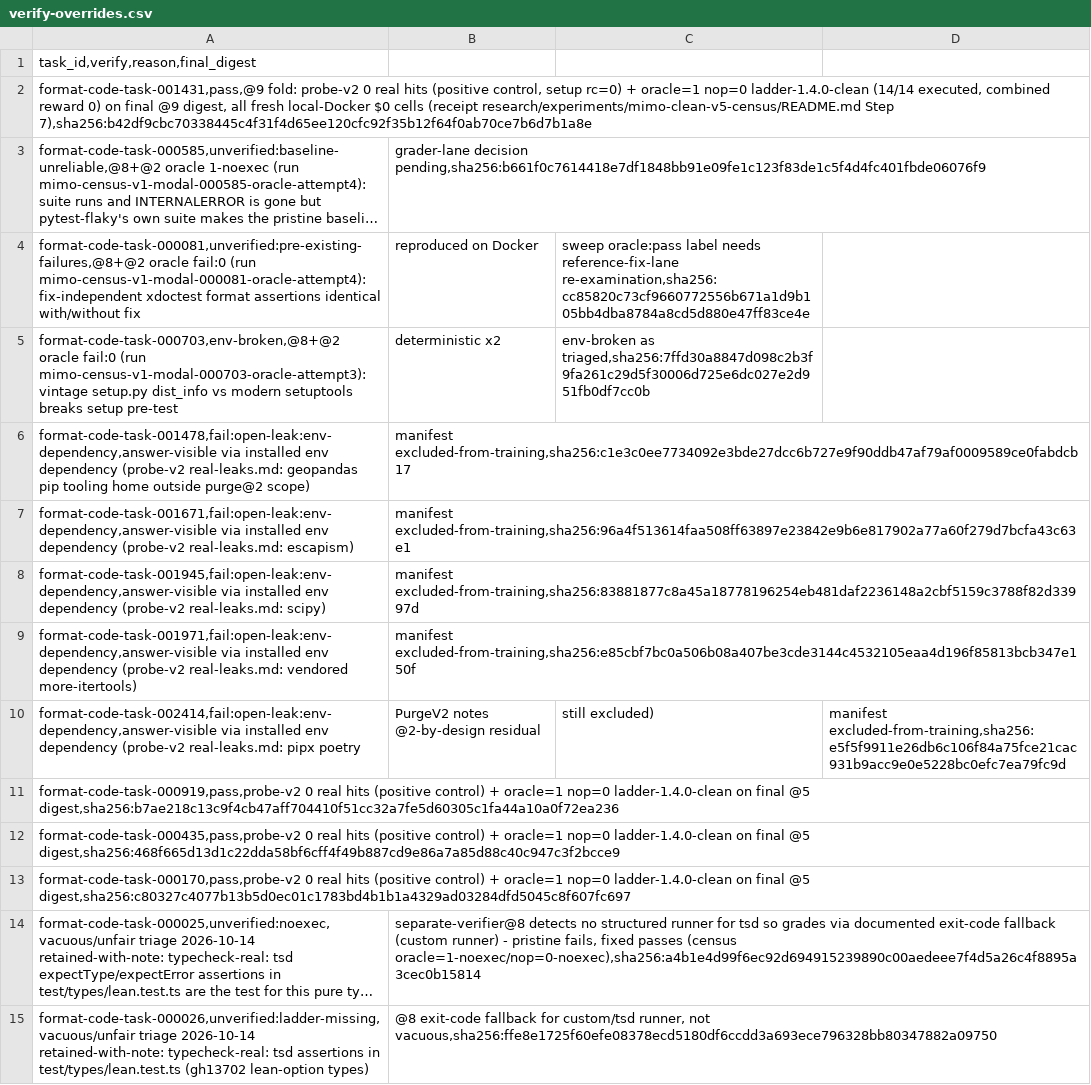
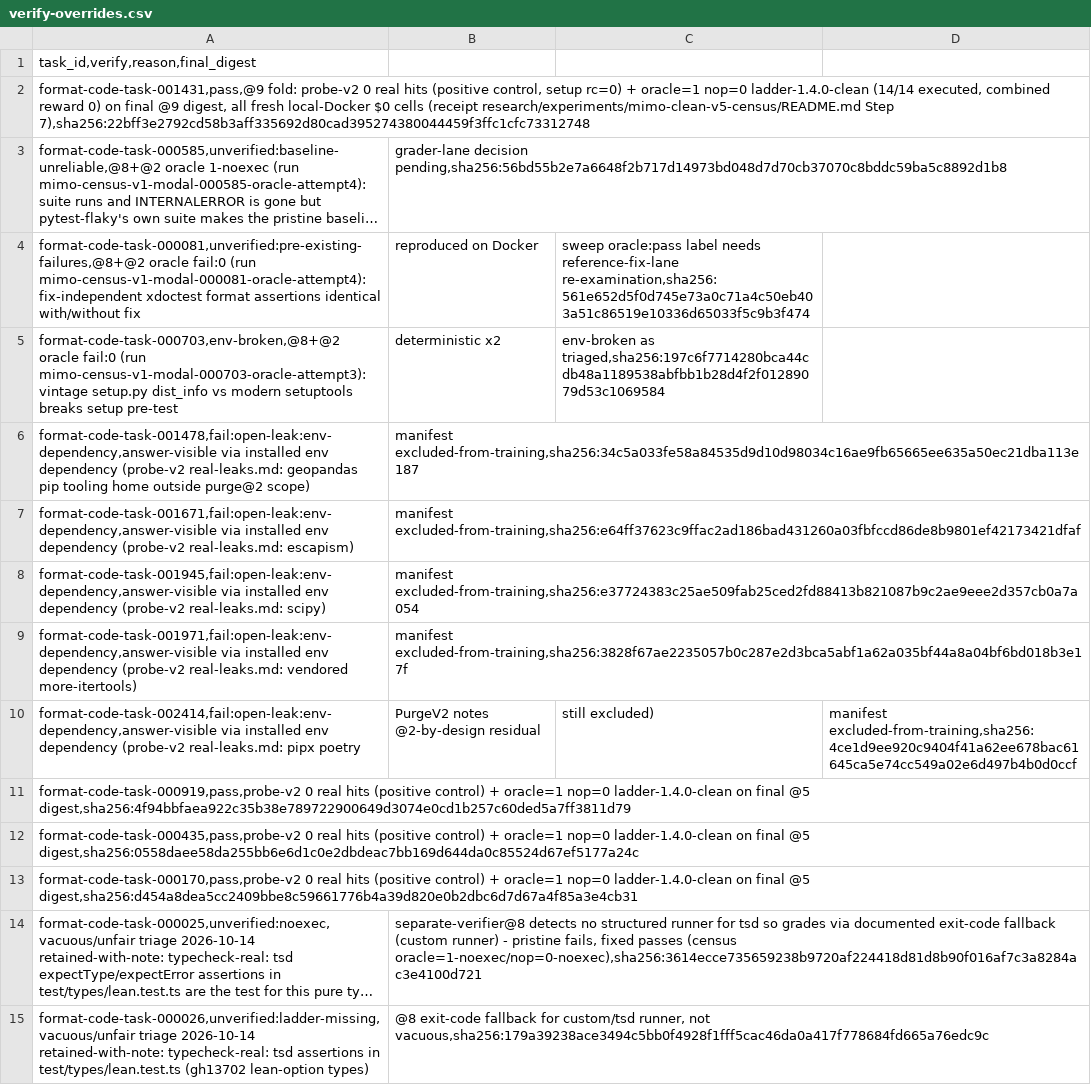
Before and after one commit to PeterMakhnatch/eval-lab, a CSV file: research/experiments/mimo-clean-v5-census/verify-overrides.csv, drawn as a sheet; only a part is shown; long unchanged cells end in …; the diff covers the shown part only; the diff names each change by its address in the sheet, - before the commit and + after, or states it on an @@ line.

Commit message:
mimo-clean: expose v6 in build CLI, refresh stale v5 digests (#848), build v6 fleet

```diff
--- a/research/experiments/mimo-clean-v5-census/verify-overrides.csv
+++ b/research/experiments/mimo-clean-v5-census/verify-overrides.csv
-A2: …research/experiments/mimo-clean-v5-census/README.md Step 7),sha256:b42df9cbc70338445c4f31f4d65ee120cfc92f35b12f64f0ab70ce7b6d7b1a8e
+A2: …research/experiments/mimo-clean-v5-census/README.md Step 7),sha256:22bff3e2792cd58b3aff335692d80cad395274380044459f3ffc1cfc73312748
-B3: grader-lane decision pending,sha256:b661f0c7614418e7df1848bb91e09fe1c123f83de1c5f4d4fc401fbde06076f9
+B3: grader-lane decision pending,sha256:56bd55b2e7a6648f2b717d14973bd048d7d70cb37070c8bddc59ba5c8892d1b8
-C4: …needs reference-fix-lane re-examination,sha256:cc85820c73cf9660772556b671a1d9b105bb4dba8784a8cd5d880e47ff83ce4e
+C4: …needs reference-fix-lane re-examination,sha256:561e652d5f0d745e73a0c71a4c50eb403a51c86519e10336d65033f5c9b3f474
-C5: env-broken as triaged,sha256:7ffd30a8847d098c2b3f9fa261c29d5f30006d725e6dc027e2d951fb0df7cc0b
+C5: env-broken as triaged,sha256:197c6f7714280bca44cdb48a1189538abfbb1b28d4f2f01289079d53c1069584
-B6: manifest excluded-from-training,sha256:c1e3c0ee7734092e3bde27dcc6b727e9f90ddb47af79af0009589ce0fabdcb17
+B6: manifest excluded-from-training,sha256:34c5a033fe58a84535d9d10d98034c16ae9fb65665ee635a50ec21dba113e187
-B7: manifest excluded-from-training,sha256:96a4f513614faa508ff63897e23842e9b6e817902a77a60f279d7bcfa43c63e1
+B7: manifest excluded-from-training,sha256:e64ff37623c9ffac2ad186bad431260a03fbfccd86de8b9801ef42173421dfaf
-B8: manifest excluded-from-training,sha256:83881877c8a45a18778196254eb481daf2236148a2cbf5159c3788f82d33997d
+B8: manifest excluded-from-training,sha256:e37724383c25ae509fab25ced2fd88413b821087b9c2ae9eee2d357cb0a7a054
-B9: manifest excluded-from-training,sha256:e85cbf7bc0a506b08a407be3cde3144c4532105eaa4d196f85813bcb347e150f
+B9: manifest excluded-from-training,sha256:3828f67ae2235057b0c287e2d3bca5abf1a62a035bf44a8a04bf6bd018b3e17f
-D10: manifest excluded-from-training,sha256:e5f5f9911e26db6c106f84a75fce21cac931b9acc9e0e5228bc0efc7ea79fc9d
+D10: manifest excluded-from-training,sha256:4ce1d9ee920c9404f41a62ee678bac61645ca5e74cc549a02e6d497b4b0d0ccf
-A11: …final @5 digest,sha256:b7ae218c13c9f4cb47aff704410f51cc32a7fe5d60305c1fa44a10a0f72ea236
+A11: …final @5 digest,sha256:4f94bbfaea922c35b38e789722900649d3074e0cd1b257c60ded5a7ff3811d79
-A12: …final @5 digest,sha256:468f665d13d1c22dda58bf6cff4f49b887cd9e86a7a85d88c40c947c3f2bcce9
+A12: …final @5 digest,sha256:0558daee58da255bb6e6d1c0e2dbdeac7bb169d644da0c85524d67ef5177a24c
-A13: …final @5 digest,sha256:c80327c4077b13b5d0ec01c1783bd4b1b1a4329ad03284dfd5045c8f607fc697
+A13: …final @5 digest,sha256:d454a8dea5cc2409bbe8c59661776b4a39d820e0b2dbc6d7d67a4f85a3e4cb31
-B14: …passes (census oracle=1-noexec/nop=0-noexec),sha256:a4b1e4d99f6ec92d694915239890c00aedeee7f4d5a26c4f8895a3cec0b15814
+B14: …passes (census oracle=1-noexec/nop=0-noexec),sha256:3614ecce735659238b9720af224418d81d8b90f016af7c3a8284ac3e4100d721
-B15: …runner, not vacuous,sha256:ffe8e1725f60efe08378ecd5180df6ccdd3a693ece796328bb80347882a09750
+B15: …runner, not vacuous,sha256:179a39238ace3494c5bb0f4928f1fff5cac46da0a417f778684fd665a76edc9c
```
Also changed, not shown: 31 edited cells elsewhere in this file, 7 other files.
